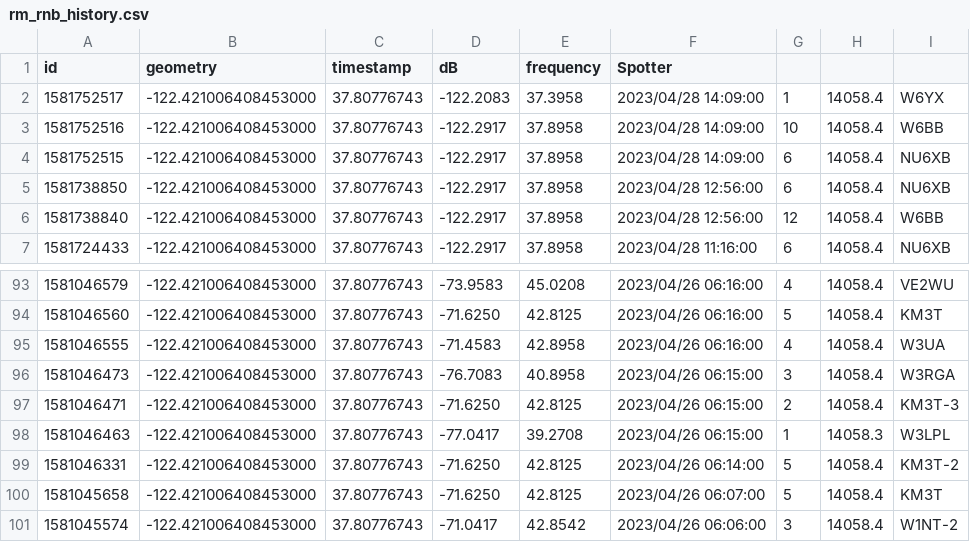
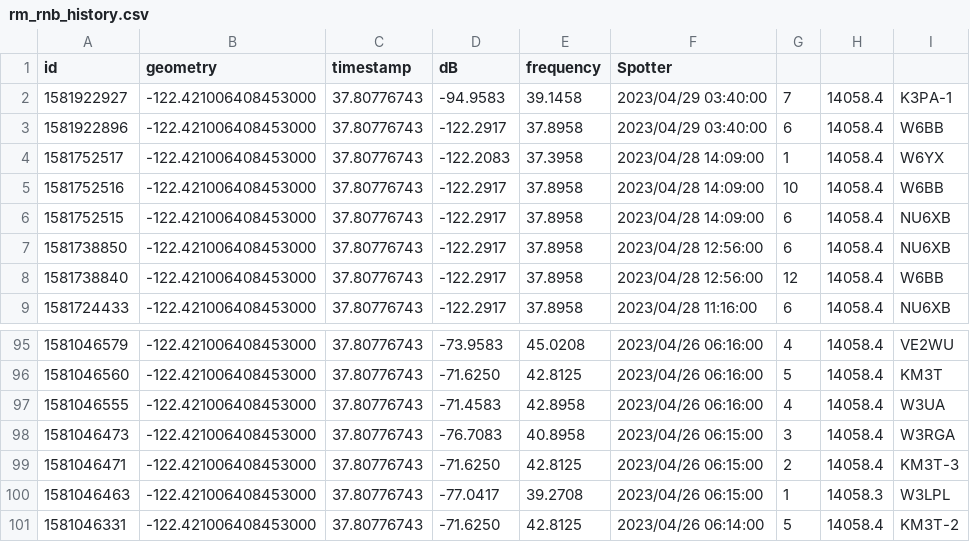
Before and after one commit to hcarter333/rm-rbn-history, a CSV file: rm_rnb_history.csv, drawn as a sheet; only a part is shown, gaps mark what is left out; removed rows and columns are numbered as before the commit, all else as after; the diff names each change by its address in the sheet, - before the commit and + after, or states it on an @@ line.

```diff
--- a/rm_rnb_history.csv
+++ b/rm_rnb_history.csv
+row 2: 1581922927 | -122.421006408453000 | 37.80776743 | -94.9583 | 39.1458 | 2023/04/29 03:40:00 | 7 | 14058.4 | K3PA-1
+row 3: 1581922896 | -122.421006408453000 | 37.80776743 | -122.2917 | 37.8958 | 2023/04/29 03:40:00 | 6 | 14058.4 | W6BB
-row 100: 1581045658 | -122.421006408453000 | 37.80776743 | -71.6250 | 42.8125 | 2023/04/26 06:07:00 | 5 | 14058.4 | KM3T
-row 101: 1581045574 | -122.421006408453000 | 37.80776743 | -71.0417 | 42.8542 | 2023/04/26 06:06:00 | 3 | 14058.4 | W1NT-2
```
Also changed, not shown: rm_rnb_history_pres.csv, 3 other files.
